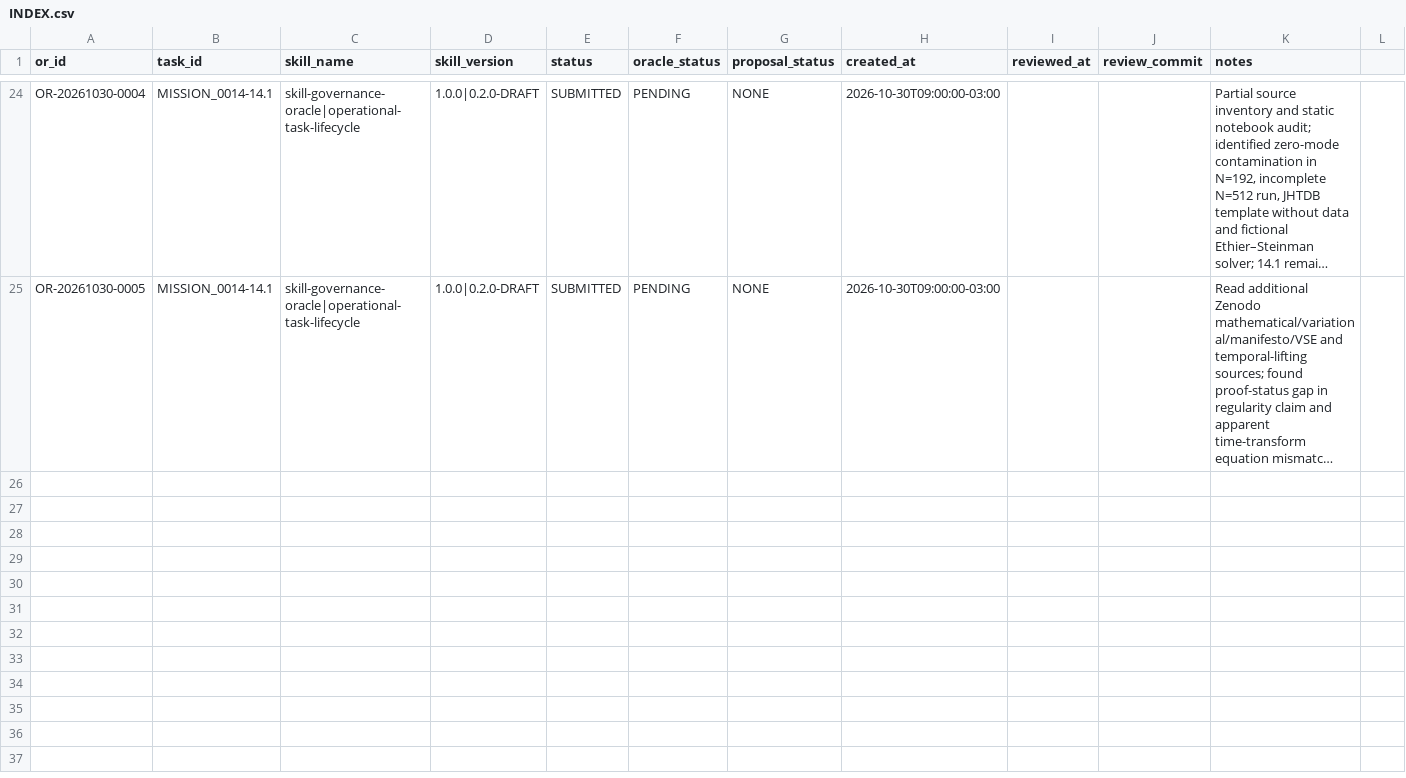
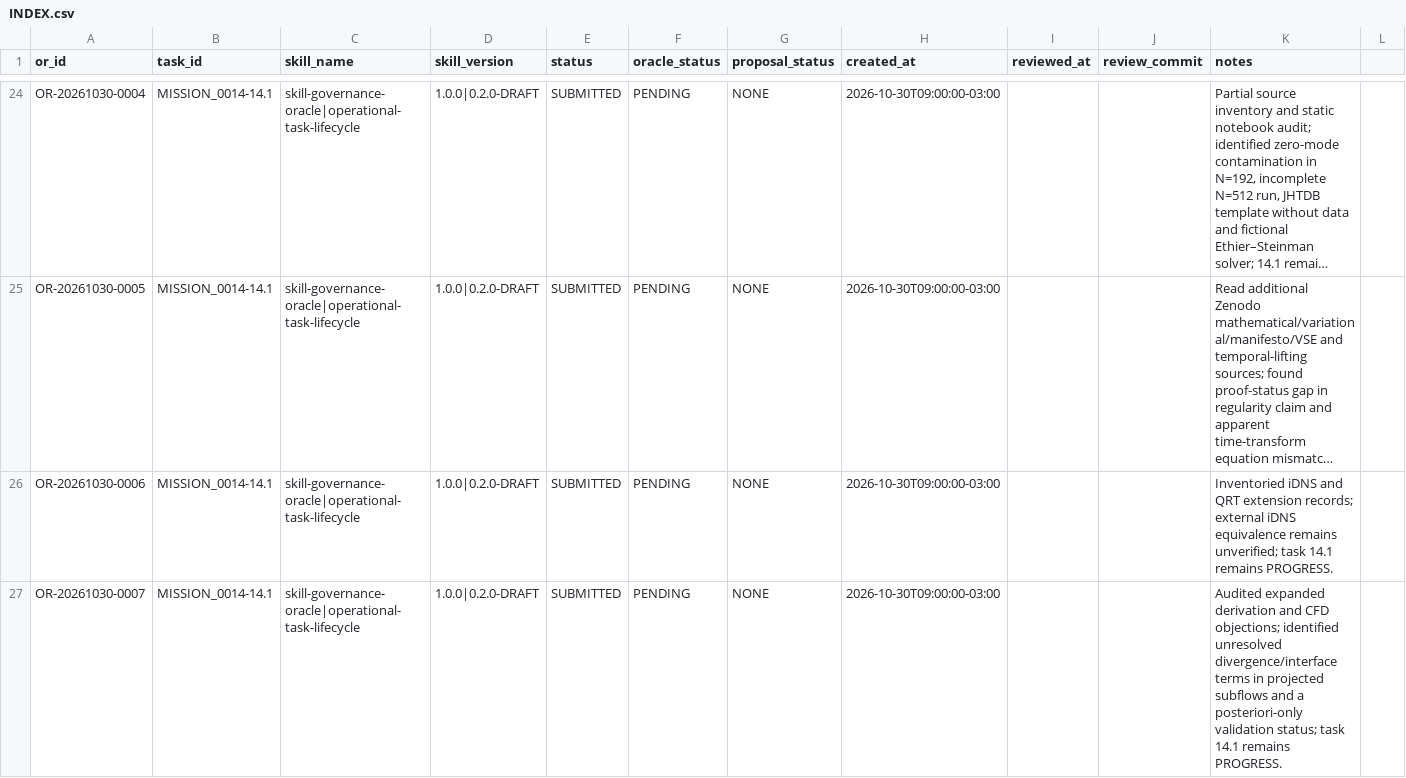
Before and after one commit to meshwave65/SofiaControlPanel, a CSV file: governance/operational_reports/INDEX.csv, drawn as a sheet; only a part is shown, gaps mark what is left out; long unchanged cells end in …; the diff names each change by its address in the sheet, - before the commit and + after, or states it on an @@ line.

Commit message:
docs(mission-0014): index OR 0006 and OR 0007

```diff
--- a/governance/operational_reports/INDEX.csv
+++ b/governance/operational_reports/INDEX.csv
+row 26: OR-20261030-0006 | MISSION_0014-14.1 | skill-governance-oracle|operational-task-lifecycle | 1.0.0|0.2.0-DRAFT | SUBMITTED | PENDING | NONE | 2026-10-30T09:00:00-03:00 |  |  | Inventoried iDNS and QRT extension records; external iDNS equivalence remains unverified; task 14.1 remains PROGRESS.
+row 27: OR-20261030-0007 | MISSION_0014-14.1 | skill-governance-oracle|operational-task-lifecycle | 1.0.0|0.2.0-DRAFT | SUBMITTED | PENDING | NONE | 2026-10-30T09:00:00-03:00 |  |  | Audited expanded derivation and CFD objections; identified unresolved divergence/interface terms in projected subflows and a posteriori-only validation status; task 14.1 remains PROGRESS.
```
